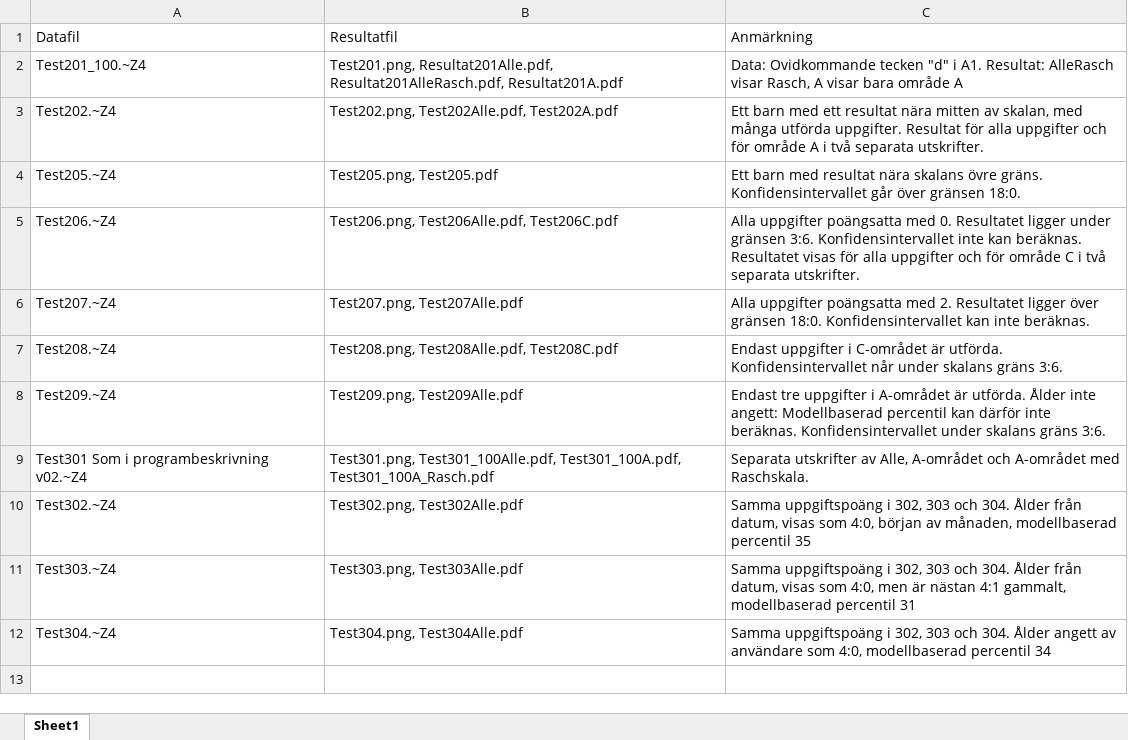
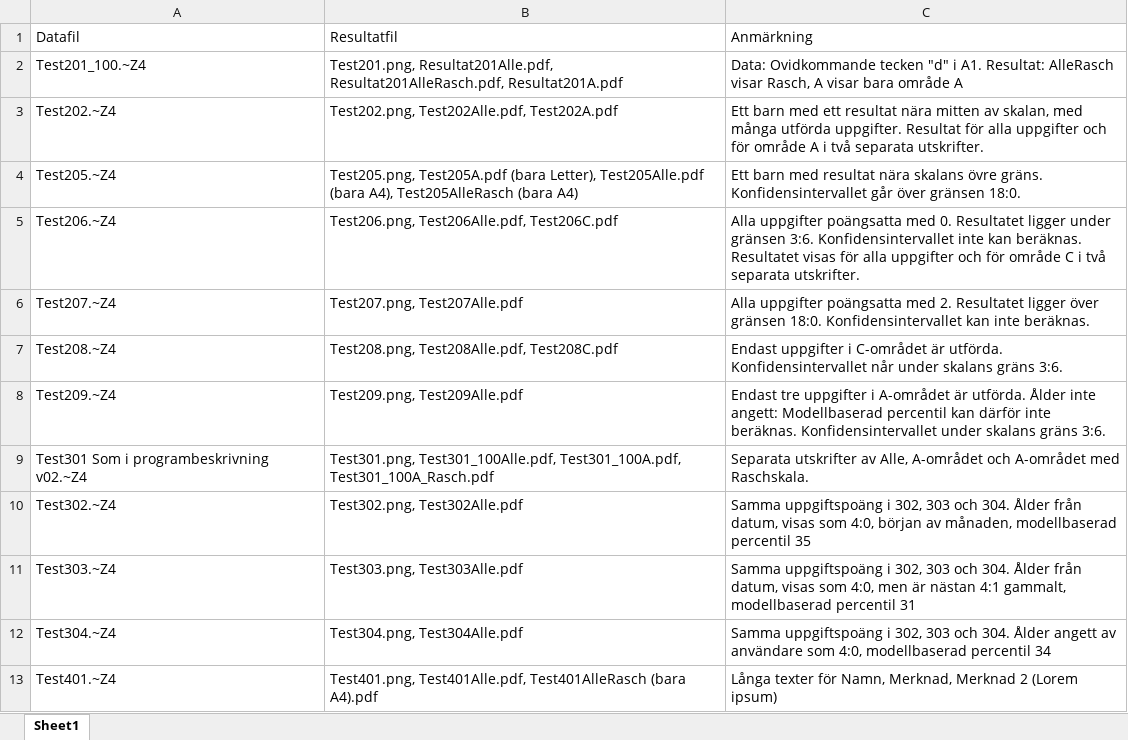
Before and after one commit to espenjanson/skaring, an Excel workbook: docs/reference-tests/Liste over testfiler v03.xlsx, sheet Sheet1, drawn as a sheet; values as stored, in another font and other column widths than the file's, no borders; the diff names each change by its address in the sheet, - before the commit and + after, or states it on an @@ line.

```diff
--- a/docs/reference-tests/Liste over testfiler v03.xlsx (sheet Sheet1)
+++ b/docs/reference-tests/Liste over testfiler v03.xlsx (sheet Sheet1)
-B4: Test205.png, Test205.pdf
+B4: Test205.png, Test205A.pdf (bara Letter), Test205Alle.pdf (bara A4), Test205AlleRasch (bara A4)
+row 13: Test401.~Z4 | Test401.png, Test401Alle.pdf, Test401AlleRasch (bara A4).pdf | Långa texter för Namn, Merknad, Merknad 2 (Lorem ipsum)
```
Also changed, not shown: 44 other files.
